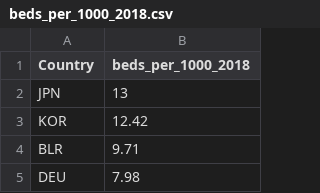
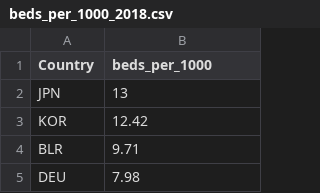
Before and after one commit to MariaStefaniak/SurvivalAtBirth_Global, a CSV file: Data_Organization/CSV_Uploads/Rockford/beds_per_1000_2018.csv, drawn as a sheet; only a part is shown.

Commit message:
Update beds_per_1000_2018.csv

```diff
--- a/Data_Organization/CSV_Uploads/Rockford/beds_per_1000_2018.csv
+++ b/Data_Organization/CSV_Uploads/Rockford/beds_per_1000_2018.csv
@@ -1,2 +1,2 @@
-Country,beds_per_1000_2018
+Country,beds_per_1000
 JPN,13
```
